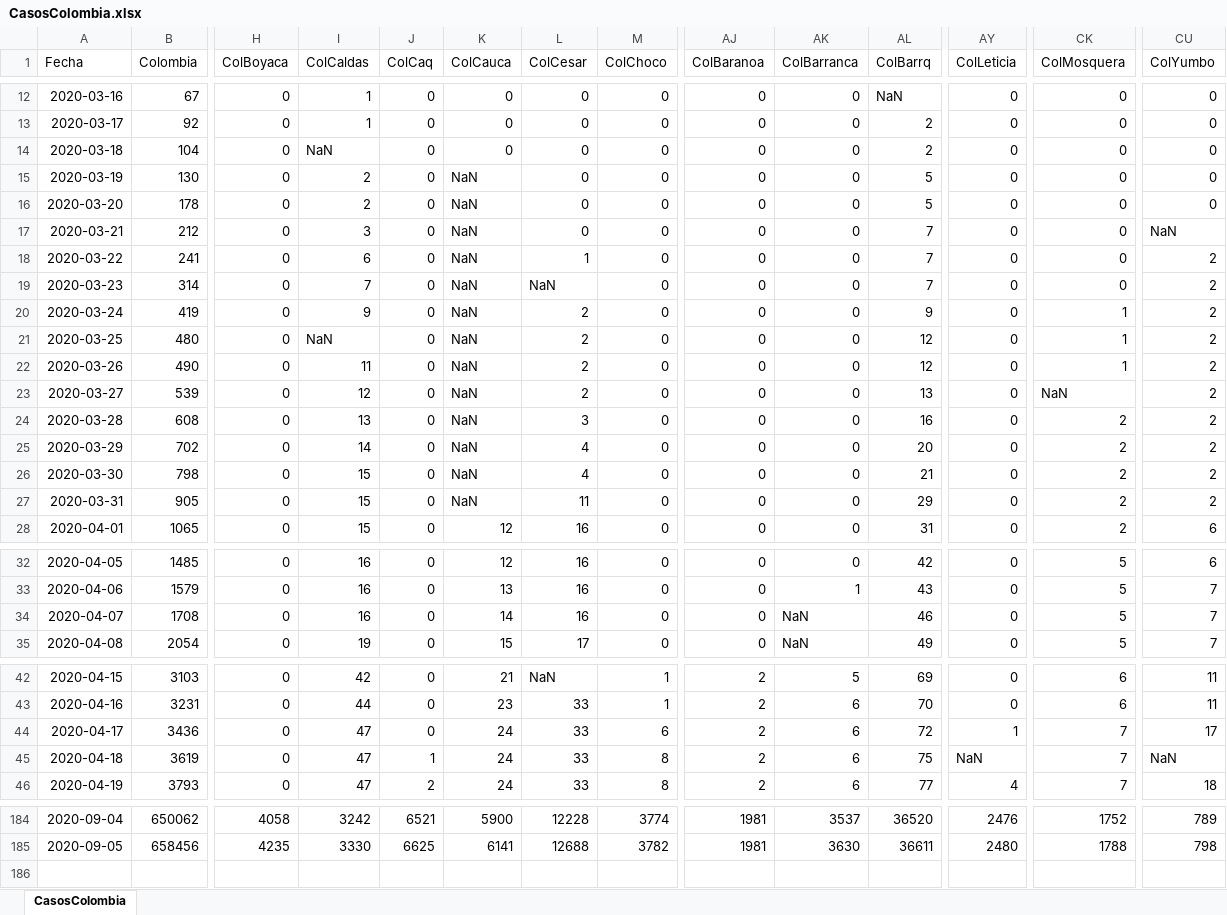
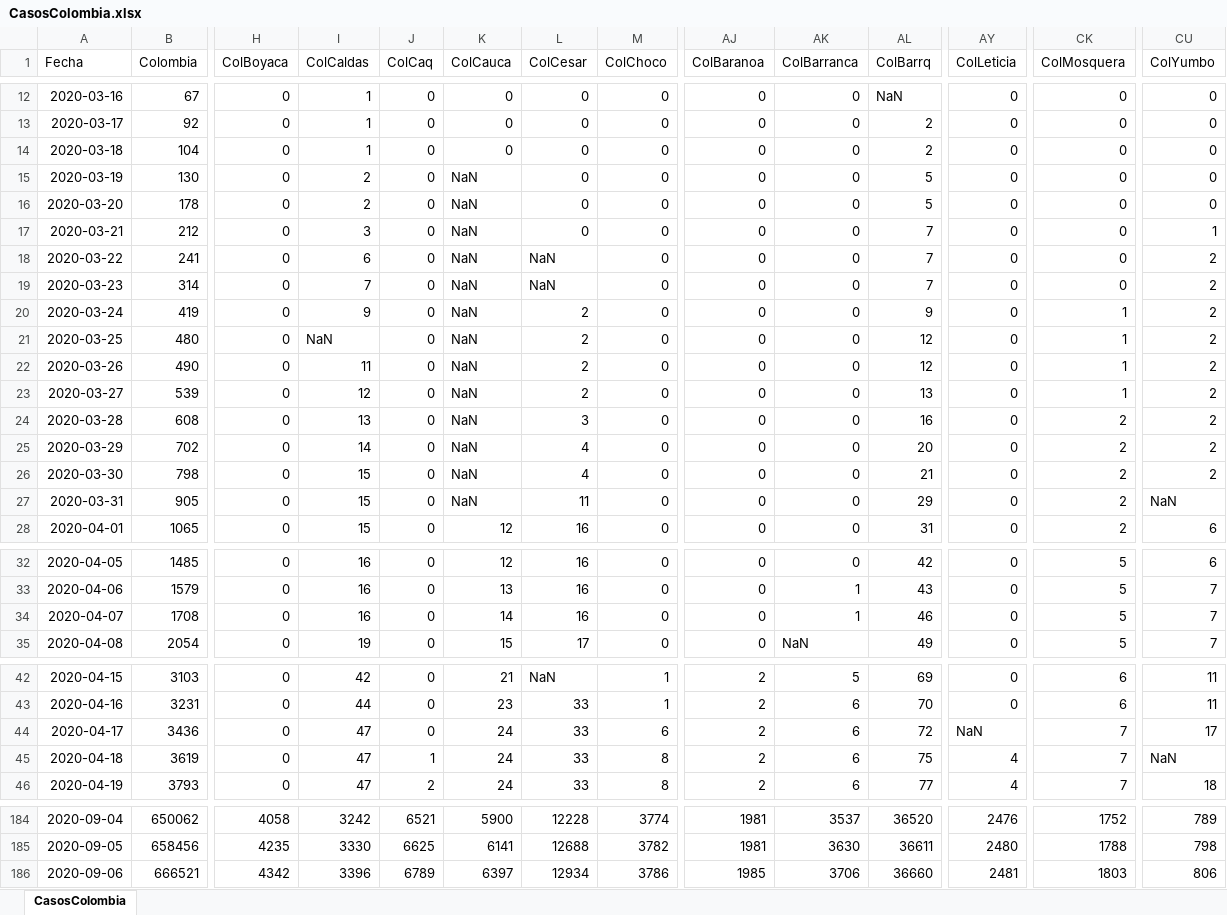
Before and after one commit to 1Alacer/covid, an Excel workbook: CasosColombia.xlsx, sheet CasosColombia, drawn as a sheet; only a part is shown, gaps mark what is left out; values as stored, in another font and other column widths than the file's, no borders; rows hold the shown columns only; the diff covers the shown part only; the diff names each change by its address in the sheet, - before the commit and + after, or states it on an @@ line.

```diff
--- a/CasosColombia.xlsx (sheet CasosColombia)
+++ b/CasosColombia.xlsx (sheet CasosColombia)
-I14 (ColCaldas): NaN
+I14 (ColCaldas): 1
-CU17 (ColYumbo): NaN
+CU17 (ColYumbo): 1
-L18 (ColCesar): 1
+L18 (ColCesar): NaN
-CK23 (ColMosquera): NaN
+CK23 (ColMosquera): 1
-CU27 (ColYumbo): 2
+CU27 (ColYumbo): NaN
-AK34 (ColBarranca): NaN
+AK34 (ColBarranca): 1
-AY44 (ColLeticia): 1
+AY44 (ColLeticia): NaN
-AY45 (ColLeticia): NaN
+AY45 (ColLeticia): 4
+row 186: 2020-09-06 | 666521 | 4342 | 3396 | 6789 | 6397 | 12934 | 3786 | 1985 | 3706 | 36660 | 2481 | 1803 | 806
```
Also changed, not shown: 8 edited cells elsewhere in this sheet, 1 other file.
